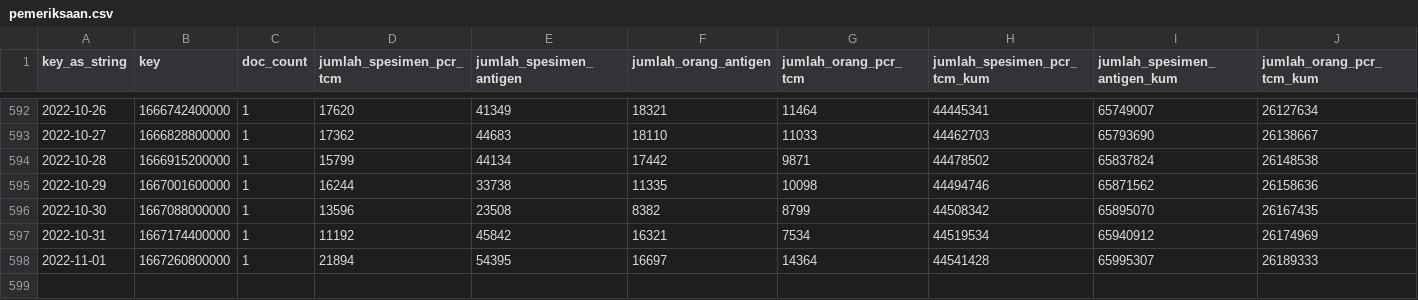
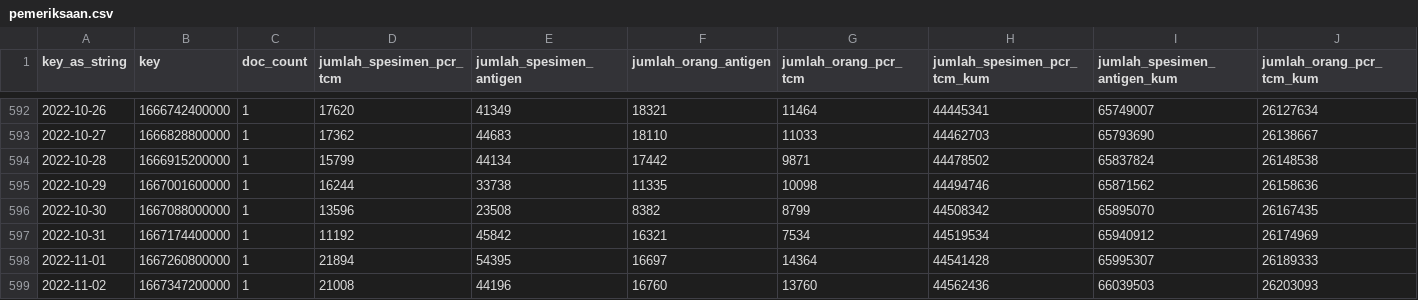
Before and after one commit to zakiego/data-sebaran-covid19goid, a CSV file: nasional/pemeriksaan.csv, drawn as a sheet; only a part is shown, gaps mark what is left out; rows hold the shown columns only; the diff names each change by its address in the sheet, - before the commit and + after, or states it on an @@ line.

```diff
--- a/nasional/pemeriksaan.csv
+++ b/nasional/pemeriksaan.csv
+row 599: 2022-11-02 | 1667347200000 | 1 | 21008 | 44196 | 16760 | 13760 | 44562436 | 66039503 | 26203093
```
Also changed, not shown: nasional/harian.csv, nasional/vaksinasi.csv.
